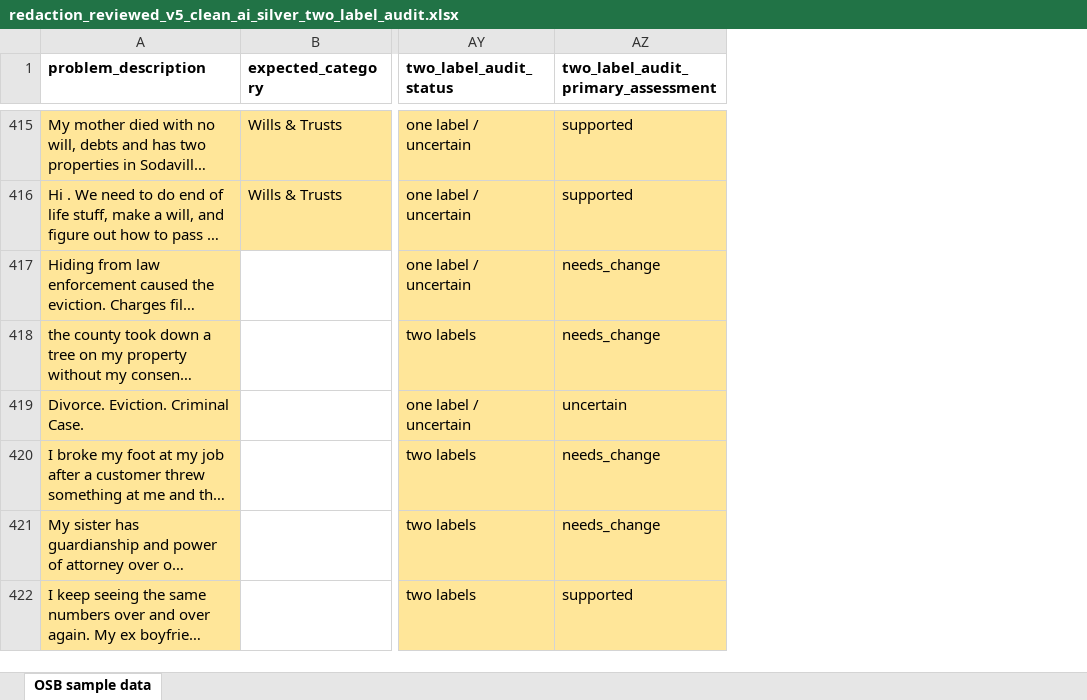
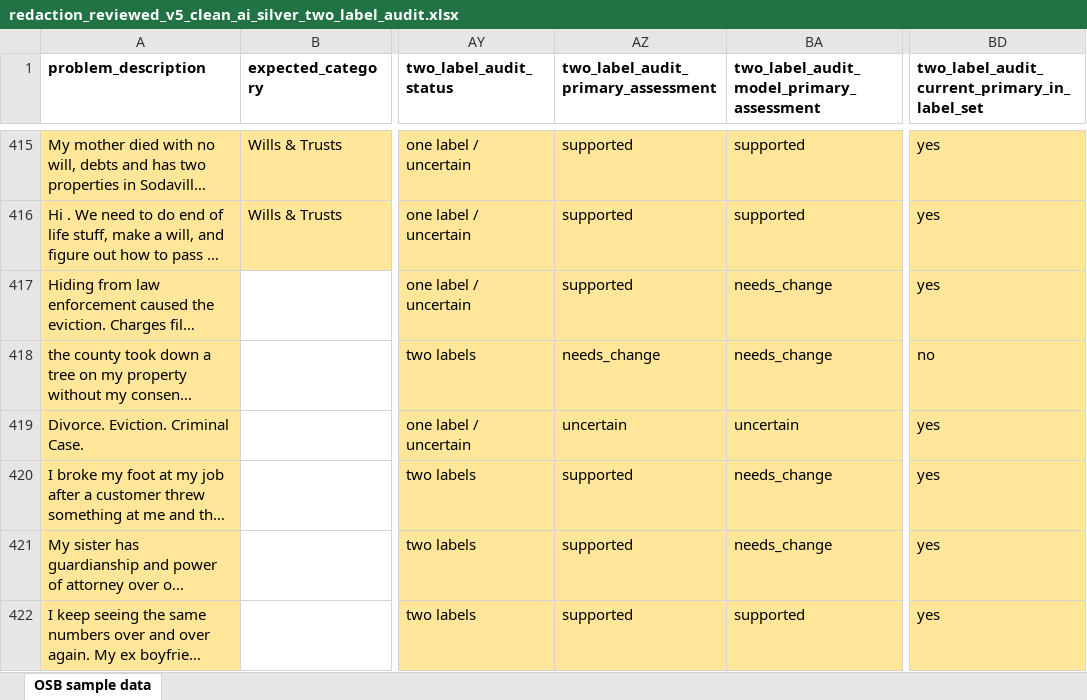
Before and after one commit to nonprofittechy/fetch_public_data, an Excel workbook: silver_labels/08_gpt52_two_label_audit/redaction_reviewed_v5_clean_ai_silver_two_label_audit.xlsx, sheet OSB sample data, drawn as a sheet; only a part is shown, gaps mark what is left out; long unchanged cells end in …; values as stored, in another font and other column widths than the file's, no borders; the diff covers the shown part only; the diff names each change by its address in the sheet, - before the commit and + after, or states it on an @@ line.

Commit message:
Make two-label audit order-insensitive

```diff
--- a/silver_labels/08_gpt52_two_label_audit/redaction_reviewed_v5_clean_ai_silver_two_label_audit.xlsx (sheet OSB sample data)
+++ b/silver_labels/08_gpt52_two_label_audit/redaction_reviewed_v5_clean_ai_silver_two_label_audit.xlsx (sheet OSB sample data)
+column BA, row 1: two_label_audit_model_primary_assessment; rows 415-422: supported | supported | needs_change | needs_change | uncertain | needs_change | needs_change | supported
+column BD, row 1: two_label_audit_current_primary_in_label_set; rows 415-422: yes | yes | yes | no | yes | yes | yes | yes
-AZ417: needs_change
+AZ417: supported
-AZ420:AZ421: needs_change
+AZ420:AZ421: supported
```
Also changed, not shown: 43 edited cells elsewhere in this sheet, 7 other files.
